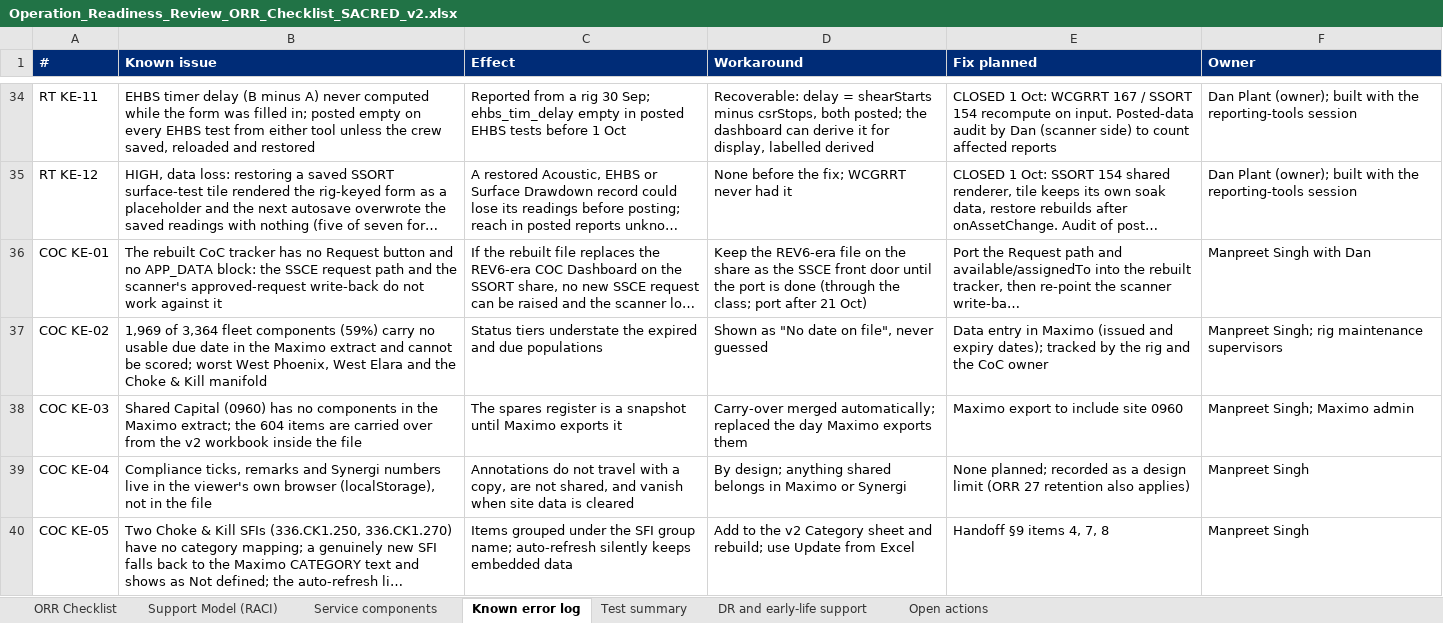
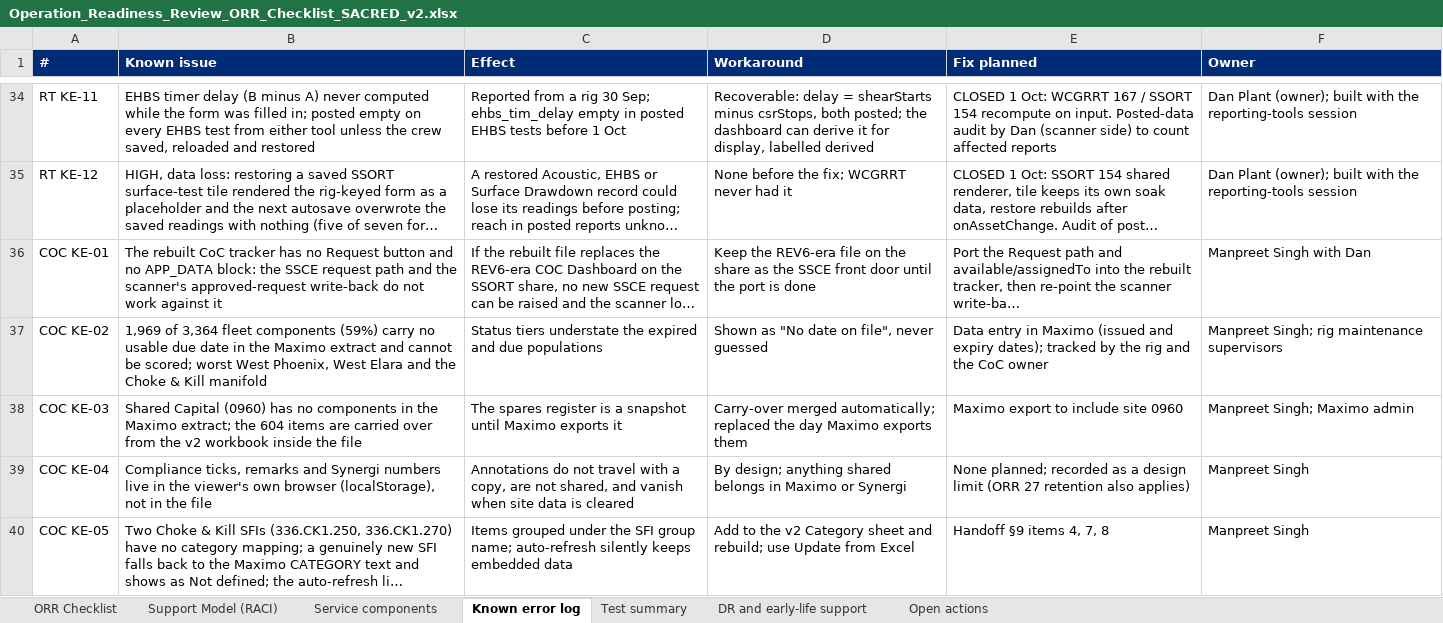
Before and after one commit to dplant494-svg/Dans-projects, an Excel workbook: Operation_Readiness_Review_ORR_Checklist_SACRED_v2.xlsx, sheet Known error log, drawn as a sheet; only a part is shown, gaps mark what is left out; long unchanged cells end in …; values as stored, in another font and other column widths than the file's, no borders; the diff names each change by its address in the sheet, - before the commit and + after, or states it on an @@ line.

```diff
--- a/Operation_Readiness_Review_ORR_Checklist_SACRED_v2.xlsx (sheet Known error log)
+++ b/Operation_Readiness_Review_ORR_Checklist_SACRED_v2.xlsx (sheet Known error log)
-D36 (Workaround): …is done (through the class; port after 21 Oct)
+D36 (Workaround): …is done
```
Also changed, not shown: sheet Open actions, 7 other files.
